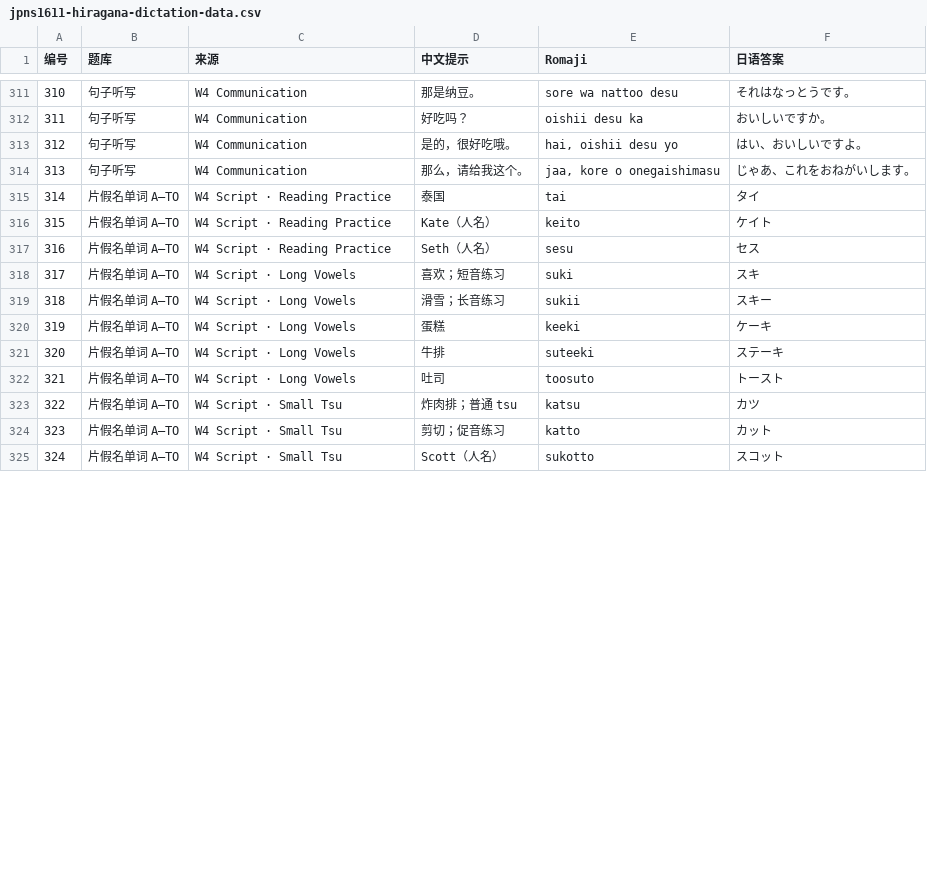
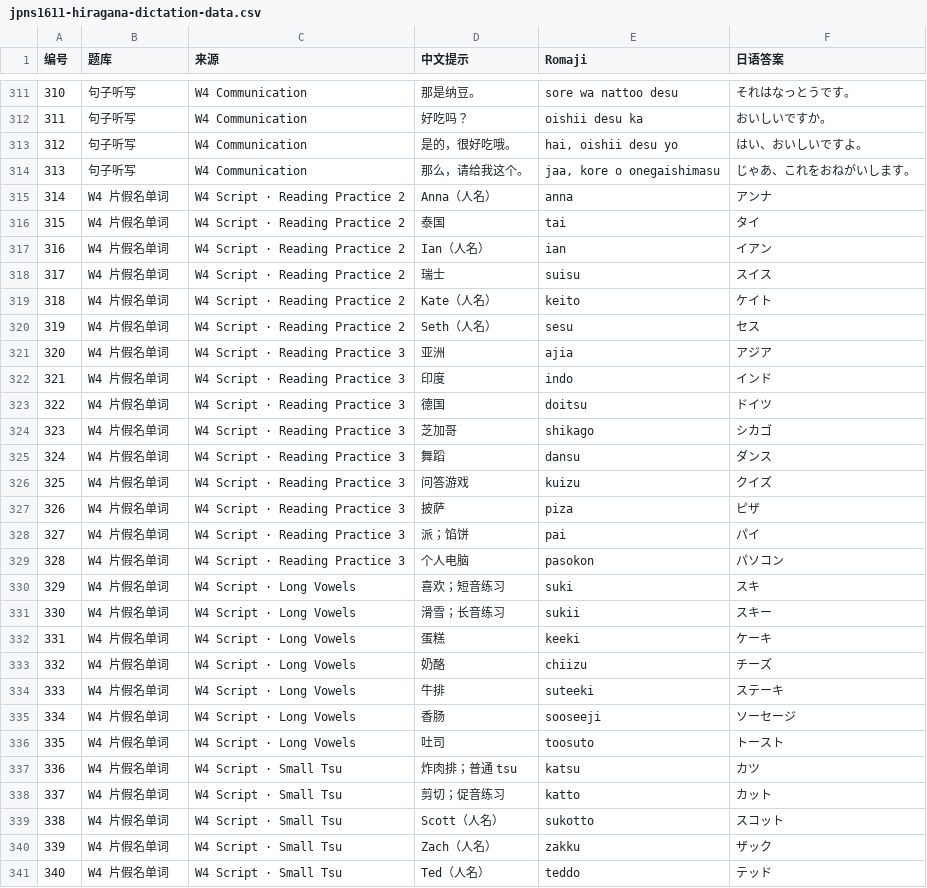
Before and after one commit to JingzeSun/JPNS-1611-DictationApp, a CSV file: jpns1611-hiragana-dictation-data.csv, drawn as a sheet; only a part is shown, gaps mark what is left out; addresses are those after the commit; the diff covers the shown part only; the diff names each change by its address in the sheet, - before the commit and + after, or states it on an @@ line.

```diff
--- a/jpns1611-hiragana-dictation-data.csv
+++ b/jpns1611-hiragana-dictation-data.csv
+row 315: 314 | W4 片假名单词 | W4 Script · Reading Practice 2 | Anna（人名） | anna | アンナ
@@ column A (编号) renumbered from row 316 down @@
-B316 (题库): 片假名单词 A–TO
+B316 (题库): W4 片假名单词
-C316 (来源): W4 Script · Reading Practice
+C316 (来源): W4 Script · Reading Practice 2
+row 317: 316 | W4 片假名单词 | W4 Script · Reading Practice 2 | Ian（人名） | ian | イアン
+row 318: 317 | W4 片假名单词 | W4 Script · Reading Practice 2 | 瑞士 | suisu | スイス
-B319:B320 (题库): 片假名单词 A–TO
+B319:B320 (题库): W4 片假名单词
-C319:C320 (来源): W4 Script · Reading Practice
+C319:C320 (来源): W4 Script · Reading Practice 2
+row 321: 320 | W4 片假名单词 | W4 Script · Reading Practice 3 | 亚洲 | ajia | アジア
+row 322: 321 | W4 片假名单词 | W4 Script · Reading Practice 3 | 印度 | indo | インド
+row 323: 322 | W4 片假名单词 | W4 Script · Reading Practice 3 | 德国 | doitsu | ドイツ
+row 324: 323 | W4 片假名单词 | W4 Script · Reading Practice 3 | 芝加哥 | shikago | シカゴ
+row 325: 324 | W4 片假名单词 | W4 Script · Reading Practice 3 | 舞蹈 | dansu | ダンス
+row 326: 325 | W4 片假名单词 | W4 Script · Reading Practice 3 | 问答游戏 | kuizu | クイズ
+row 327: 326 | W4 片假名单词 | W4 Script · Reading Practice 3 | 披萨 | piza | ピザ
+row 328: 327 | W4 片假名单词 | W4 Script · Reading Practice 3 | 派；馅饼 | pai | パイ
+row 329: 328 | W4 片假名单词 | W4 Script · Reading Practice 3 | 个人电脑 | pasokon | パソコン
-B330:B332 (题库): 片假名单词 A–TO
+B330:B332 (题库): W4 片假名单词
+row 333: 332 | W4 片假名单词 | W4 Script · Long Vowels | 奶酪 | chiizu | チーズ
-B334 (题库): 片假名单词 A–TO
+B334 (题库): W4 片假名单词
+row 335: 334 | W4 片假名单词 | W4 Script · Long Vowels | 香肠 | sooseeji | ソーセージ
-B336:B339 (题库): 片假名单词 A–TO
+B336:B339 (题库): W4 片假名单词
+row 340: 339 | W4 片假名单词 | W4 Script · Small Tsu | Zach（人名） | zakku | ザック
+row 341: 340 | W4 片假名单词 | W4 Script · Small Tsu | Ted（人名） | teddo | テッド
```
Also changed, not shown: 2 added rows and 17 edited cells elsewhere in this file, 7 other files.
